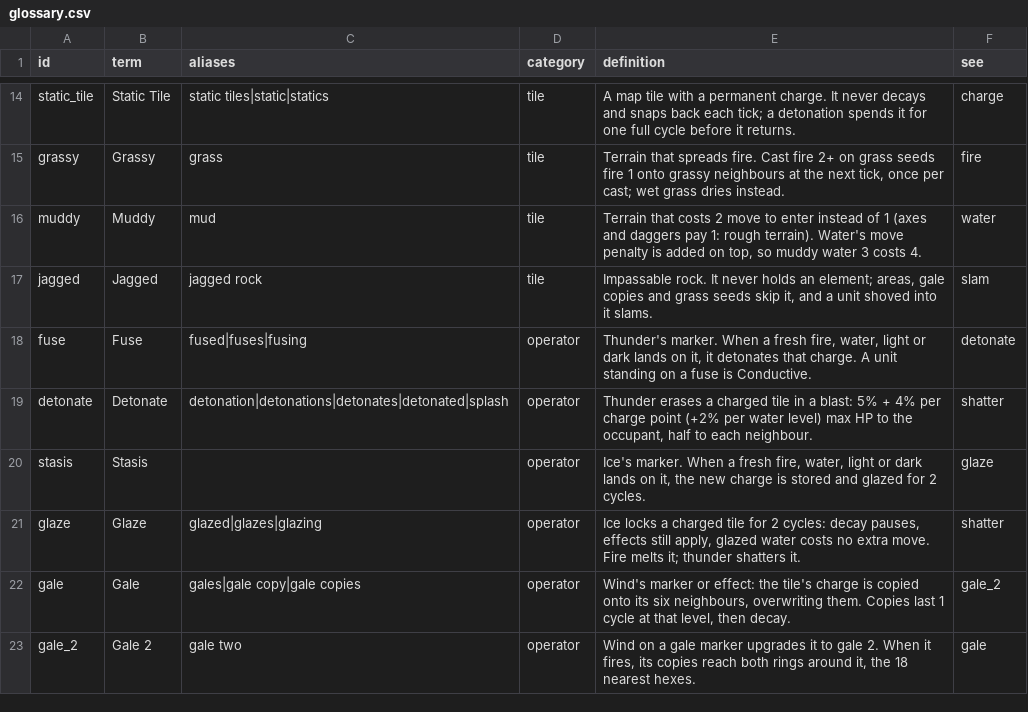
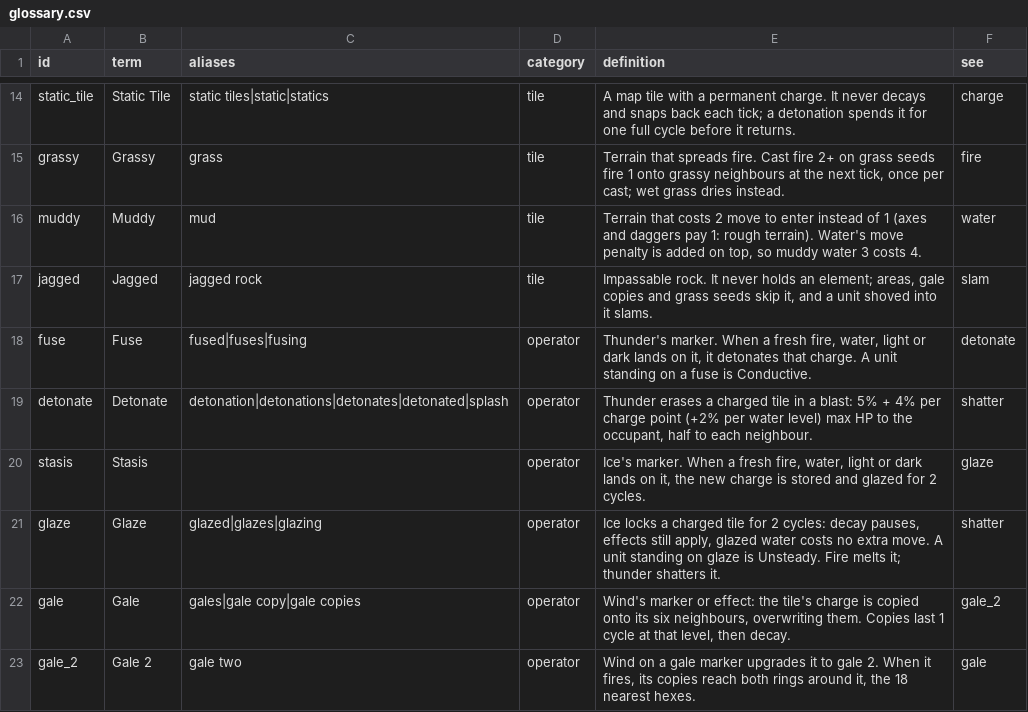
Before and after one commit to Willlifer/Black-White, a CSV file: game/data/glossary.csv, drawn as a sheet; only a part is shown, gaps mark what is left out; the diff covers the shown part only.

```diff
--- a/game/data/glossary.csv
+++ b/game/data/glossary.csv
@@ -20,3 +20,3 @@ detonate,Detonate,detonation|detonations|detonates|detonated|splash,operator,"Th
 stasis,Stasis,,operator,"Ice's marker. When a fresh fire, water, light or dark lands on it, the new charge is stored and glazed for 2 cycles.",glaze
-glaze,Glaze,glazed|glazes|glazing,operator,"Ice locks a charged tile for 2 cycles: decay pauses, effects still apply, glazed water costs no extra move. Fire melts it; thunder shatters it.",shatter
+glaze,Glaze,glazed|glazes|glazing,operator,"Ice locks a charged tile for 2 cycles: decay pauses, effects still apply, glazed water costs no extra move. A unit standing on glaze is Unsteady. Fire melts it; thunder shatters it.",shatter
 gale,Gale,gales|gale copy|gale copies,operator,"Wind's marker or effect: the tile's charge is copied onto its six neighbours, overwriting them. Copies last 1 cycle at that level, then decay.",gale_2
```
Also changed, not shown: 1 added row, 1 removed row and 7 edited cells elsewhere in this file, game/data/keystones.csv, game/data/perks.csv, 55 other files.
